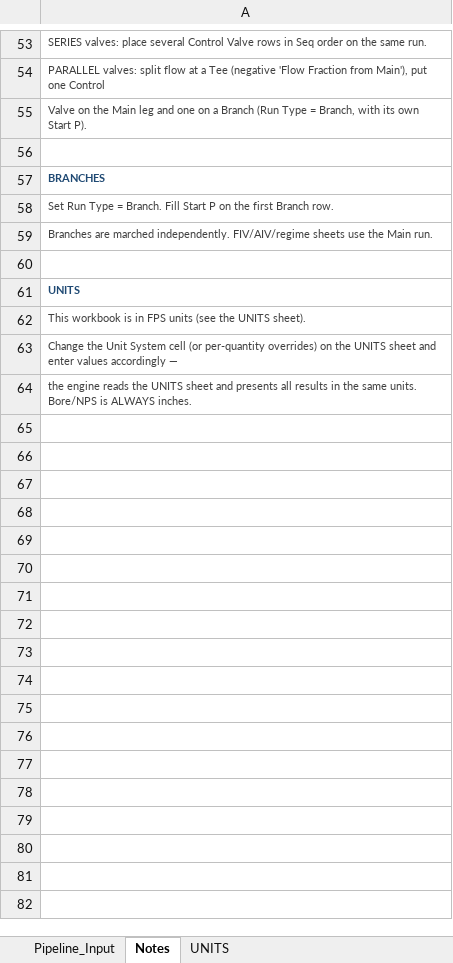
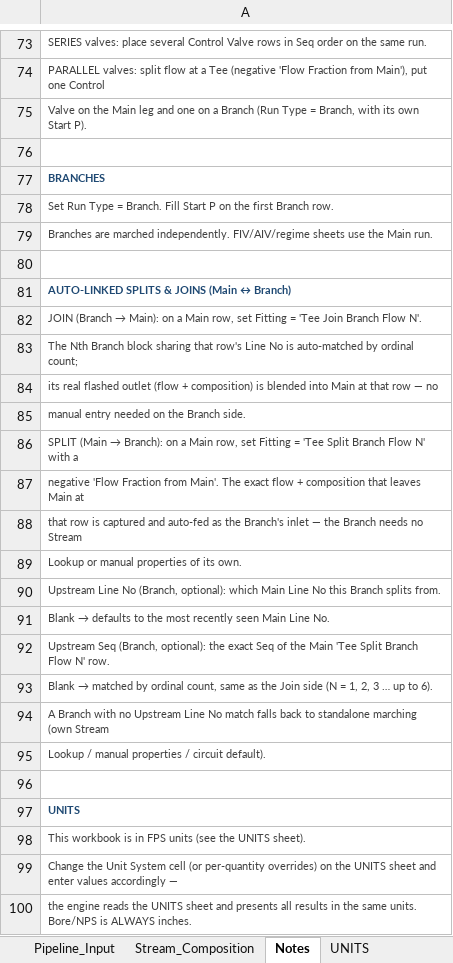
Before and after one commit to ipratikmenon/procalc, an Excel workbook: Hydraulics/pipeline_input_noiso.xlsx, sheet Notes, drawn as a sheet; only a part is shown, gaps mark what is left out; values as stored, in another font and other column widths than the file's, no borders; the diff covers the shown part only; the diff names each change by its address in the sheet, - before the commit and + after, or states it on an @@ line.

```diff
--- a/Hydraulics/pipeline_input_noiso.xlsx (sheet Notes)
+++ b/Hydraulics/pipeline_input_noiso.xlsx (sheet Notes)
+sheet tab: Stream_Composition
+row 80: (empty)
+row 81: AUTO-LINKED SPLITS & JOINS (Main ↔ Branch)
+row 82: JOIN (Branch → Main): on a Main row, set Fitting = 'Tee Join Branch Flow N'.
+row 83: The Nth Branch block sharing that row's Line No is auto-matched by ordinal count;
+row 84: its real flashed outlet (flow + composition) is blended into Main at that row — no
+row 85: manual entry needed on the Branch side.
+row 86: SPLIT (Main → Branch): on a Main row, set Fitting = 'Tee Split Branch Flow N' with a
+row 87: negative 'Flow Fraction from Main'. The exact flow + composition that leaves Main at
+row 88: that row is captured and auto-fed as the Branch's inlet — the Branch needs no Stream
+row 89: Lookup or manual properties of its own.
+row 90: Upstream Line No (Branch, optional): which Main Line No this Branch splits from.
+row 91: Blank → defaults to the most recently seen Main Line No.
+row 92: Upstream Seq (Branch, optional): the exact Seq of the Main 'Tee Split Branch Flow N' row.
+row 93: Blank → matched by ordinal count, same as the Join side (N = 1, 2, 3 … up to 6).
+row 94: A Branch with no Upstream Line No match falls back to standalone marching (own Stream
+row 95: Lookup / manual properties / circuit default).
```
Also changed, not shown: 20 added rows and 2 edited cells elsewhere in this sheet, sheet Pipeline_Input, 1 other file.
